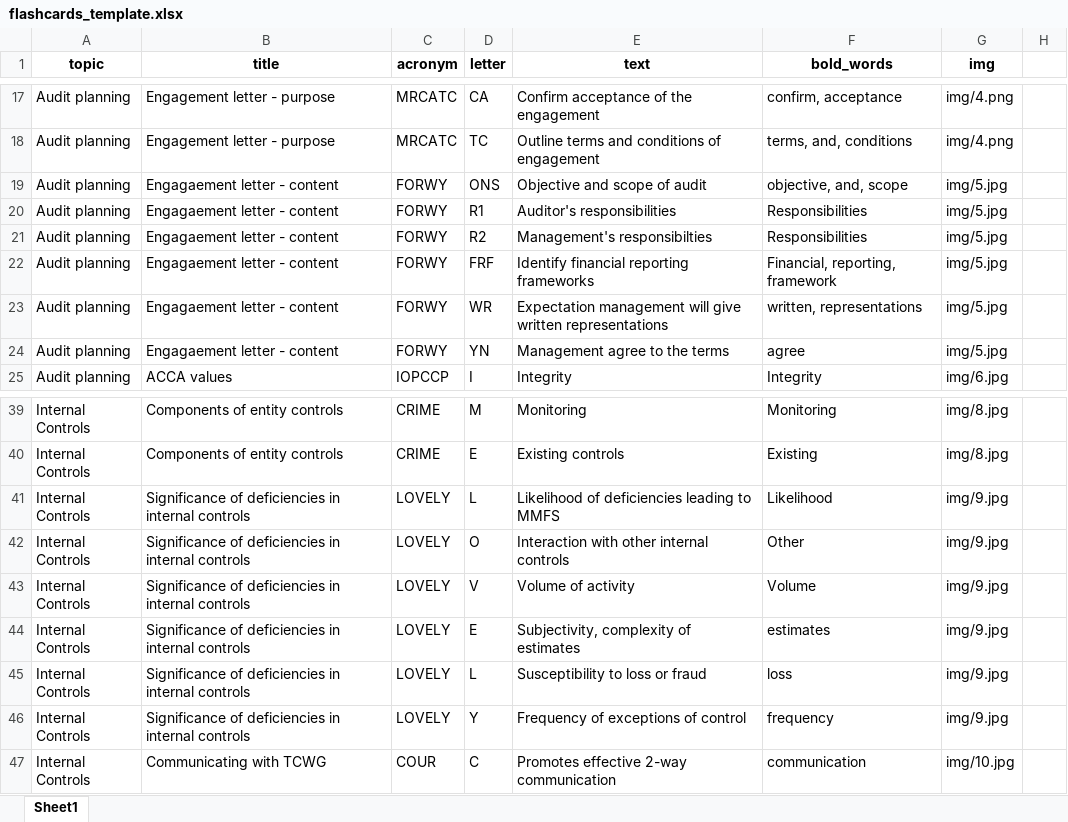
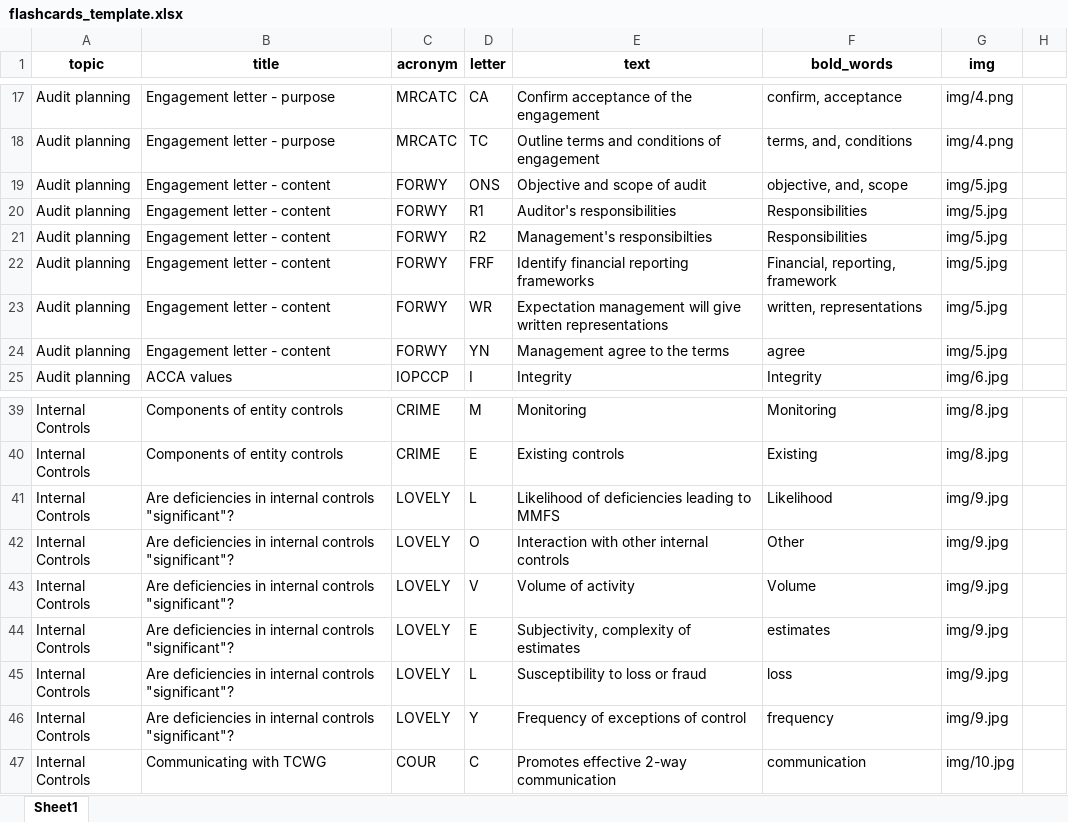
Before and after one commit to mar480/flashcards, an Excel workbook: flashcards_template.xlsx, sheet Sheet1, drawn as a sheet; only a part is shown, gaps mark what is left out; values as stored, in another font and other column widths than the file's, no borders; the diff covers the shown part only; the diff names each change by its address in the sheet, - before the commit and + after, or states it on an @@ line.

```diff
--- a/flashcards_template.xlsx (sheet Sheet1)
+++ b/flashcards_template.xlsx (sheet Sheet1)
-B19:B24 (title): Engagaement letter - content
+B19:B24 (title): Engagement letter - content
-B41:B46 (title): Significance of deficiencies in internal controls
+B41:B46 (title): Are deficiencies in internal controls "significant"?
```
Also changed, not shown: 40 added rows elsewhere in this sheet, 1 other file.
